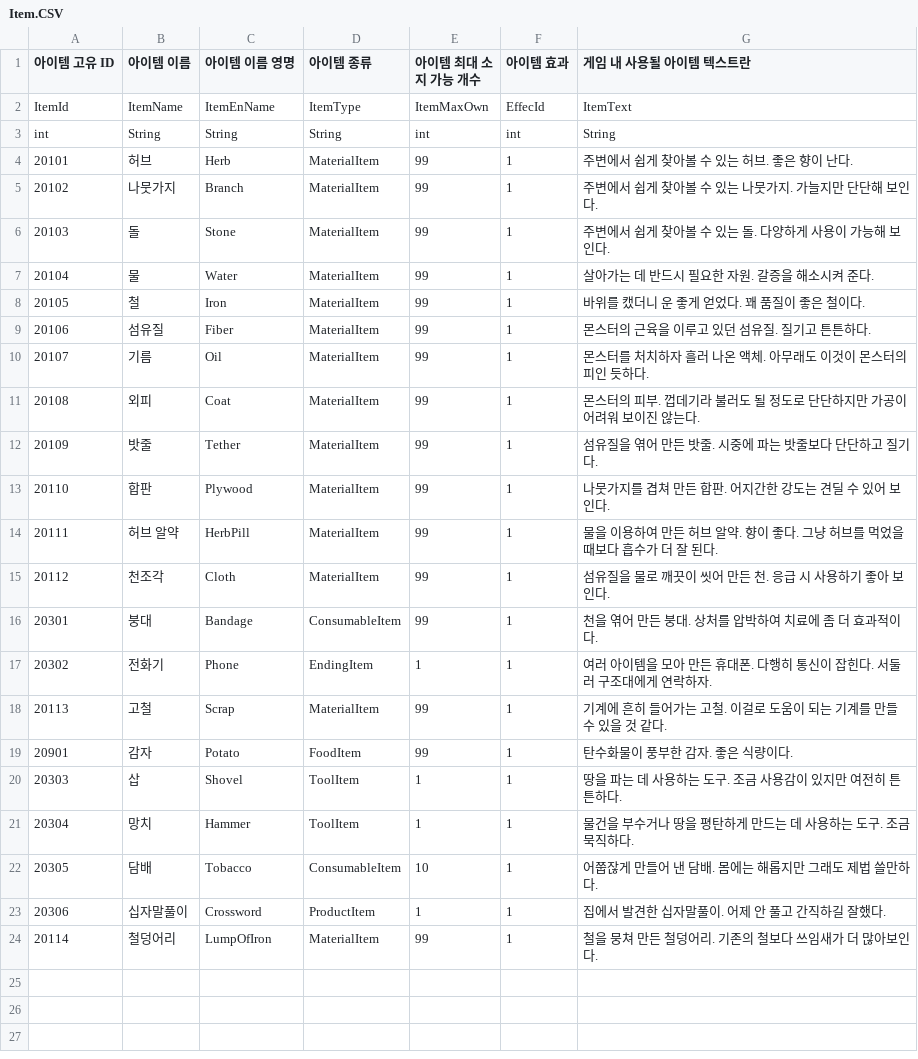
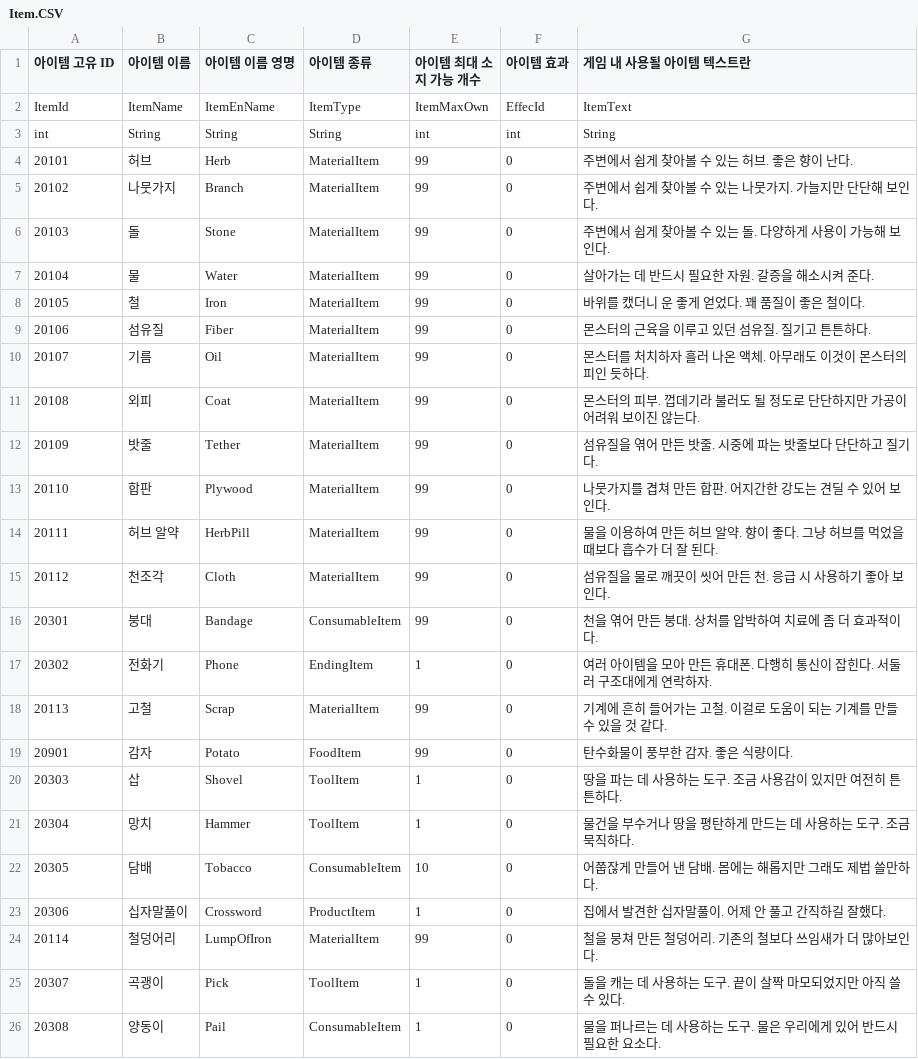
Before and after one commit to Rio-Song-kr/TheSinkhole, a CSV file: Assets/Resources/CSVData/Item.CSV, drawn as a sheet.

```diff
--- a/Assets/Resources/CSVData/Item.CSV
+++ b/Assets/Resources/CSVData/Item.CSV
@@ -3,22 +3,24 @@ ItemId,ItemName,ItemEnName,ItemType,ItemMaxOwn,EffecId,ItemText
 int,String,String,String,int,int,String
-20101,허브,Herb,MaterialItem,99,1,주변에서 쉽게 찾아볼 수 있는 허브. 좋은 향이 난다.
-20102,나뭇가지,Branch,MaterialItem,99,1,주변에서 쉽게 찾아볼 수 있는 나뭇가지. 가늘지만 단단해 보인다.
-20103,돌,Stone,MaterialItem,99,1,주변에서 쉽게 찾아볼 수 있는 돌. 다양하게 사용이 가능해 보인다.
-20104,물,Water,MaterialItem,99,1,살아가는 데 반드시 필요한 자원. 갈증을 해소시켜 준다.
-20105,철,Iron,MaterialItem,99,1,바위를 캤더니 운 좋게 얻었다. 꽤 품질이 좋은 철이다.
-20106,섬유질,Fiber,MaterialItem,99,1,몬스터의 근육을 이루고 있던 섬유질. 질기고 튼튼하다.
-20107,기름,Oil,MaterialItem,99,1,몬스터를 처치하자 흘러 나온 액체. 아무래도 이것이 몬스터의 피인 듯하다.
-20108,외피,Coat,MaterialItem,99,1,몬스터의 피부. 껍데기라 불러도 될 정도로 단단하지만 가공이 어려워 보이진 않는다.
-20109,밧줄,Tether,MaterialItem,99,1,섬유질을 엮어 만든 밧줄. 시중에 파는 밧줄보다 단단하고 질기다.
-20110,합판,Plywood,MaterialItem,99,1,나뭇가지를 겹쳐 만든 합판. 어지간한 강도는 견딜 수 있어 보인다.
-20111,허브 알약,HerbPill,MaterialItem,99,1,물을 이용하여 만든 허브 알약. 향이 좋다. 그냥 허브를 먹었을 때보다 흡수가 더 잘 된다.
-20112,천조각,Cloth,MaterialItem,99,1,섬유질을 물로 깨끗이 씻어 만든 천. 응급 시 사용하기 좋아 보인다.
-20301,붕대,Bandage,ConsumableItem,99,1,천을 엮어 만든 붕대. 상처를 압박하여 치료에 좀 더 효과적이다.
-20302,전화기,Phone,EndingItem,1,1,여러 아이템을 모아 만든 휴대폰. 다행히 통신이 잡힌다. 서둘러 구조대에게 연락하자.
-20113,고철,Scrap,MaterialItem,99,1,기계에 흔히 들어가는 고철. 이걸로 도움이 되는 기계를 만들 수 있을 것 같다.
-20901,감자,Potato,FoodItem,99,1,탄수화물이 풍부한 감자. 좋은 식량이다.
-20303,삽,Shovel,ToolItem,1,1,땅을 파는 데 사용하는 도구. 조금 사용감이 있지만 여전히 튼튼하다.
-20304,망치,Hammer,ToolItem,1,1,물건을 부수거나 땅을 평탄하게 만드는 데 사용하는 도구. 조금 묵직하다.
-20305,담배,Tobacco,ConsumableItem,10,1,어쭙잖게 만들어 낸 담배. 몸에는 해롭지만 그래도 제법 쓸만하다.
-20306,십자말풀이,Crossword,ProductItem,1,1,집에서 발견한 십자말풀이. 어제 안 풀고 간직하길 잘했다.
-20114,철덩어리,LumpOfIron,MaterialItem,99,1,철을 뭉쳐 만든 철덩어리. 기존의 철보다 쓰임새가 더 많아보인다.
+20101,허브,Herb,MaterialItem,99,0,주변에서 쉽게 찾아볼 수 있는 허브. 좋은 향이 난다.
+20102,나뭇가지,Branch,MaterialItem,99,0,주변에서 쉽게 찾아볼 수 있는 나뭇가지. 가늘지만 단단해 보인다.
+20103,돌,Stone,MaterialItem,99,0,주변에서 쉽게 찾아볼 수 있는 돌. 다양하게 사용이 가능해 보인다.
+20104,물,Water,MaterialItem,99,0,살아가는 데 반드시 필요한 자원. 갈증을 해소시켜 준다.
+20105,철,Iron,MaterialItem,99,0,바위를 캤더니 운 좋게 얻었다. 꽤 품질이 좋은 철이다.
+20106,섬유질,Fiber,MaterialItem,99,0,몬스터의 근육을 이루고 있던 섬유질. 질기고 튼튼하다.
+20107,기름,Oil,MaterialItem,99,0,몬스터를 처치하자 흘러 나온 액체. 아무래도 이것이 몬스터의 피인 듯하다.
+20108,외피,Coat,MaterialItem,99,0,몬스터의 피부. 껍데기라 불러도 될 정도로 단단하지만 가공이 어려워 보이진 않는다.
+20109,밧줄,Tether,MaterialItem,99,0,섬유질을 엮어 만든 밧줄. 시중에 파는 밧줄보다 단단하고 질기다.
+20110,합판,Plywood,MaterialItem,99,0,나뭇가지를 겹쳐 만든 합판. 어지간한 강도는 견딜 수 있어 보인다.
+20111,허브 알약,HerbPill,MaterialItem,99,0,물을 이용하여 만든 허브 알약. 향이 좋다. 그냥 허브를 먹었을 때보다 흡수가 더 잘 된다.
+20112,천조각,Cloth,MaterialItem,99,0,섬유질을 물로 깨끗이 씻어 만든 천. 응급 시 사용하기 좋아 보인다.
+20301,붕대,Bandage,ConsumableItem,99,0,천을 엮어 만든 붕대. 상처를 압박하여 치료에 좀 더 효과적이다.
+20302,전화기,Phone,EndingItem,1,0,여러 아이템을 모아 만든 휴대폰. 다행히 통신이 잡힌다. 서둘러 구조대에게 연락하자.
+20113,고철,Scrap,MaterialItem,99,0,기계에 흔히 들어가는 고철. 이걸로 도움이 되는 기계를 만들 수 있을 것 같다.
+20901,감자,Potato,FoodItem,99,0,탄수화물이 풍부한 감자. 좋은 식량이다.
+20303,삽,Shovel,ToolItem,1,0,땅을 파는 데 사용하는 도구. 조금 사용감이 있지만 여전히 튼튼하다.
+20304,망치,Hammer,ToolItem,1,0,물건을 부수거나 땅을 평탄하게 만드는 데 사용하는 도구. 조금 묵직하다.
+20305,담배,Tobacco,ConsumableItem,10,0,어쭙잖게 만들어 낸 담배. 몸에는 해롭지만 그래도 제법 쓸만하다.
+20306,십자말풀이,Crossword,ProductItem,1,0,집에서 발견한 십자말풀이. 어제 안 풀고 간직하길 잘했다.
+20114,철덩어리,LumpOfIron,MaterialItem,99,0,철을 뭉쳐 만든 철덩어리. 기존의 철보다 쓰임새가 더 많아보인다.
+20307,곡괭이,Pick,ToolItem,1,0,돌을 캐는 데 사용하는 도구. 끝이 살짝 마모되었지만 아직 쓸 수 있다.
+20308,양동이,Pail,ConsumableItem,1,0,물을 퍼나르는 데 사용하는 도구. 물은 우리에게 있어 반드시 필요한 요소다.
```
Also changed, not shown: 26 other files.
